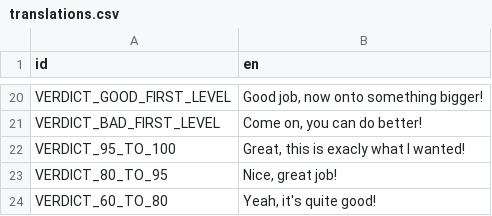
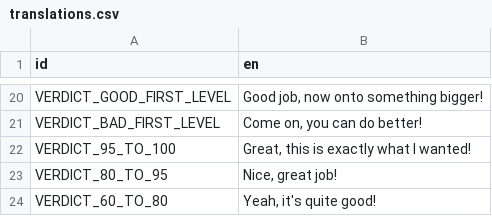
Before and after one commit to Fryhet/ludum-dare-36, a CSV file: assets/translations.csv, drawn as a sheet; only a part is shown, gaps mark what is left out.

```diff
--- a/assets/translations.csv
+++ b/assets/translations.csv
@@ -21,3 +21,3 @@ VERDICT_GOOD_FIRST_LEVEL,"Good job, now onto something bigger!"
 VERDICT_BAD_FIRST_LEVEL,"Come on, you can do better!"
-VERDICT_95_TO_100,"Great, this is exacly what I wanted!"
+VERDICT_95_TO_100,"Great, this is exactly what I wanted!"
 VERDICT_80_TO_95,"Nice, great job!"
```
Also changed, not shown: 4 other files.
